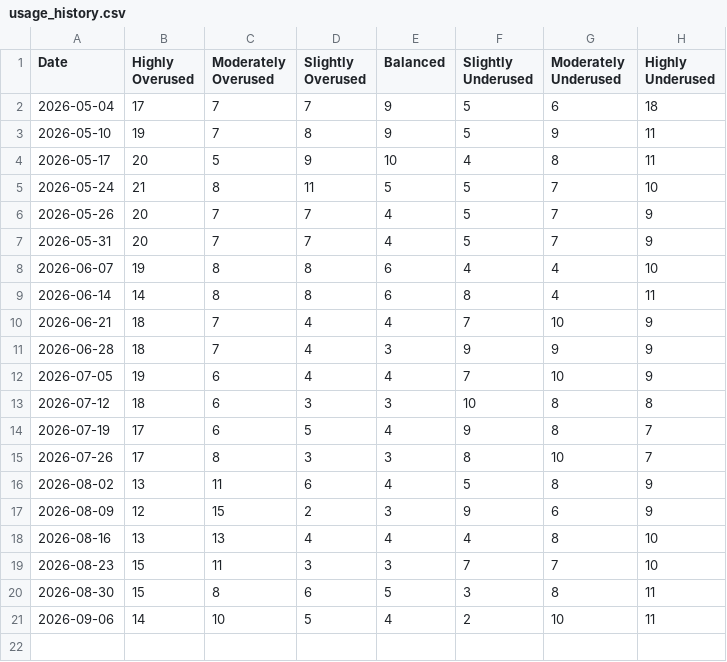
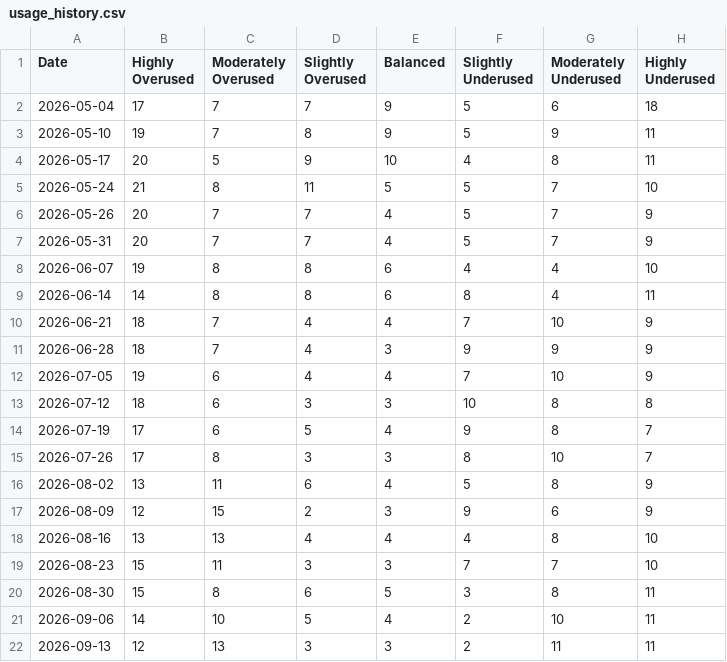
Before and after one commit to JSonntagLS/geotab-smartsheet, a CSV file: usage_history.csv, drawn as a sheet.

Commit message:
Update weekly fleet statistics

```diff
--- a/usage_history.csv
+++ b/usage_history.csv
@@ -21 +21,2 @@ Date,Highly Overused,Moderately Overused,Slightly Overused,Balanced,Slightly Und
 2026-09-06,14,10,5,4,2,10,11
+2026-09-13,12,13,3,3,2,11,11
```
